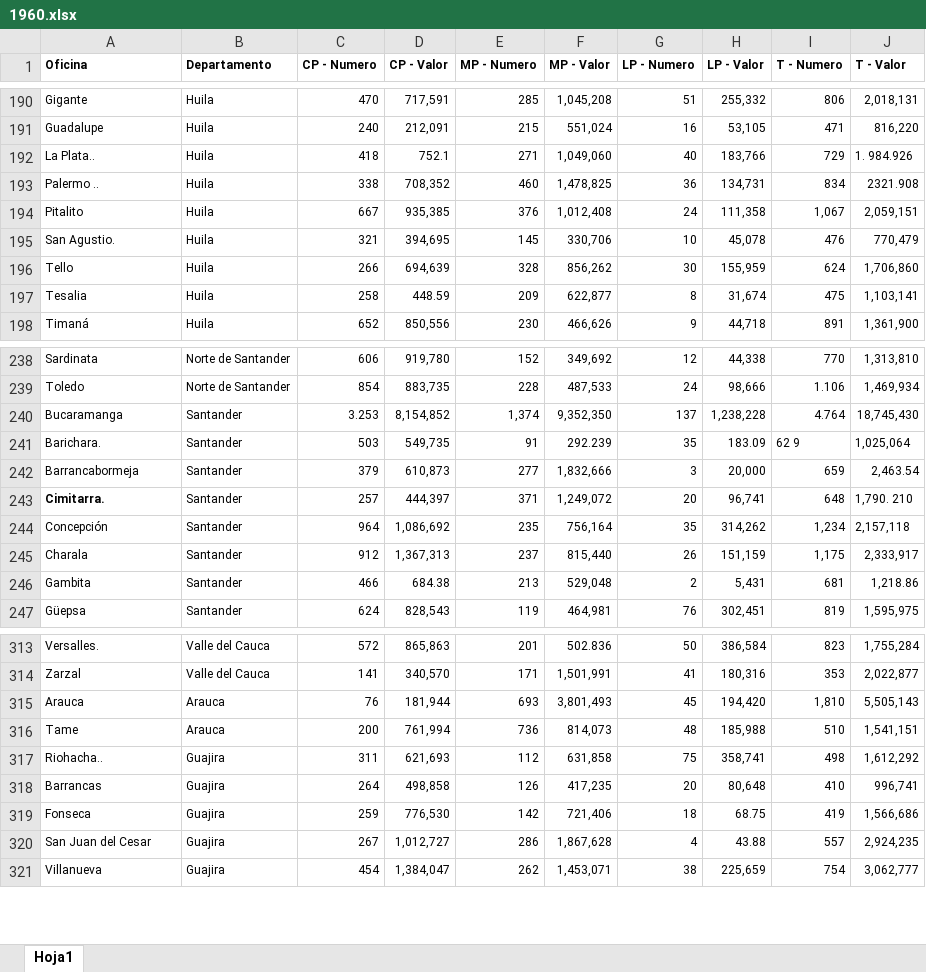
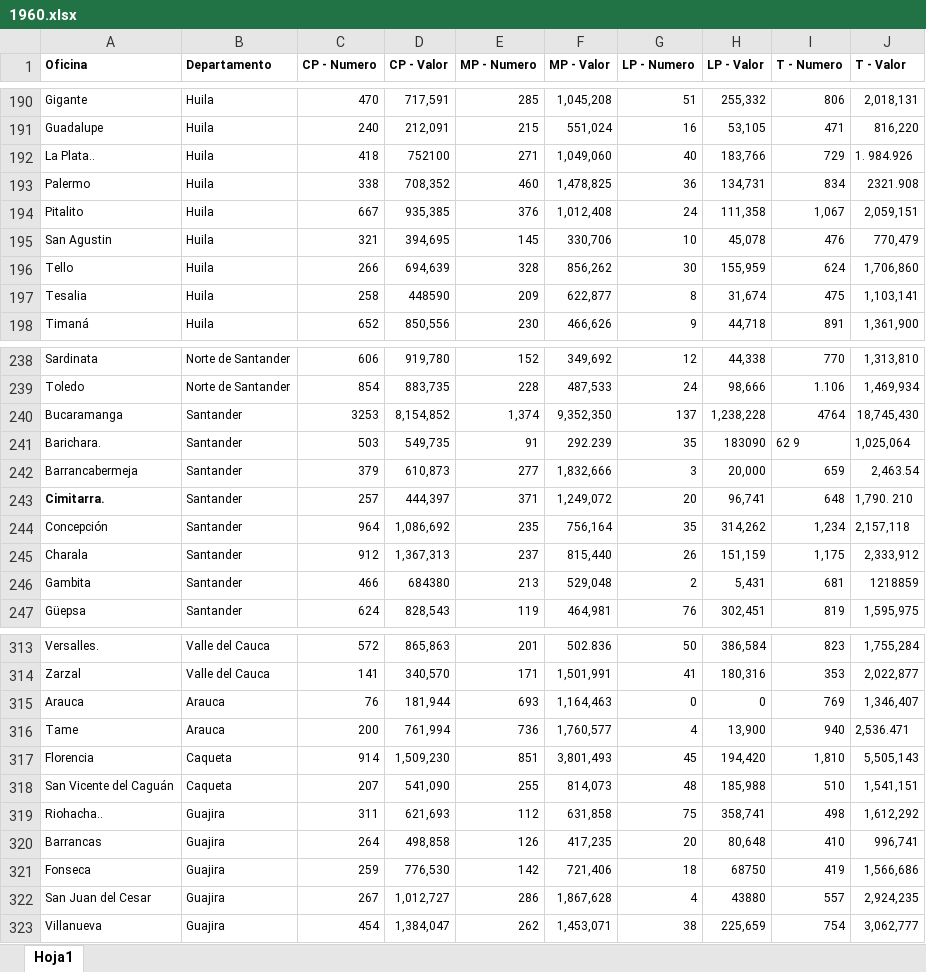
Before and after one commit to jl-tavera/CajaCreditoAgrario, an Excel workbook: input/DANE/1960.xlsx, sheet Hoja1, drawn as a sheet; only a part is shown, gaps mark what is left out; values as stored, in another font and other column widths than the file's, no borders; addresses are those after the commit; the diff covers the shown part only; the diff names each change by its address in the sheet, - before the commit and + after, or states it on an @@ line.

```diff
--- a/input/DANE/1960.xlsx (sheet Hoja1)
+++ b/input/DANE/1960.xlsx (sheet Hoja1)
-D192 (CP - Valor): 752.1
+D192 (CP - Valor): 752100
-A193 (Oficina): Palermo ..
+A193 (Oficina): Palermo
-A195 (Oficina): San Agustio.
+A195 (Oficina): San Agustin
-D197 (CP - Valor): 448.59
+D197 (CP - Valor): 448590
-C240 (CP - Numero): 3.253
+C240 (CP - Numero): 3253
-I240 (T - Numero): 4.764
+I240 (T - Numero): 4764
-H241 (LP - Valor): 183.09
+H241 (LP - Valor): 183090
-A242 (Oficina): Barrancabormeja
+A242 (Oficina): Barrancabermeja
-J245 (T - Valor): 2,333,917
+J245 (T - Valor): 2,333,912
-D246 (CP - Valor): 684.38
+D246 (CP - Valor): 684380
-J246 (T - Valor): 1,218.86
+J246 (T - Valor): 1218859
-F315 (MP - Valor): 3,801,493
+F315 (MP - Valor): 1,164,463
-G315 (LP - Numero): 45
+G315 (LP - Numero): 0
-H315 (LP - Valor): 194,420
+H315 (LP - Valor): 0
-I315 (T - Numero): 1,810
+I315 (T - Numero): 769
-J315 (T - Valor): 5,505,143
+J315 (T - Valor): 1,346,407
-F316 (MP - Valor): 814,073
+F316 (MP - Valor): 1,760,577
-G316 (LP - Numero): 48
+G316 (LP - Numero): 4
-H316 (LP - Valor): 185,988
+H316 (LP - Valor): 13,900
-I316 (T - Numero): 510
+I316 (T - Numero): 940
-J316 (T - Valor): 1,541,151
+J316 (T - Valor): 2,536.471
+row 317: Florencia | Caqueta | 914 | 1,509,230 | 851 | 3,801,493 | 45 | 194,420 | 1,810 | 5,505,143
+row 318: San Vicente del Caguán | Caqueta | 207 | 541,090 | 255 | 814,073 | 48 | 185,988 | 510 | 1,541,151
-H321 (LP - Valor): 68.75
+H321 (LP - Valor): 68750
-H322 (LP - Valor): 43.88
+H322 (LP - Valor): 43880
```
Also changed, not shown: 32 edited cells elsewhere in this sheet, input/DANE/1959.xlsx, 3 other files.
